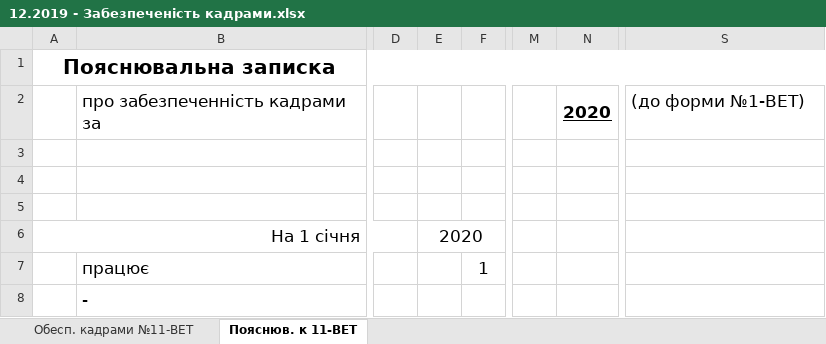
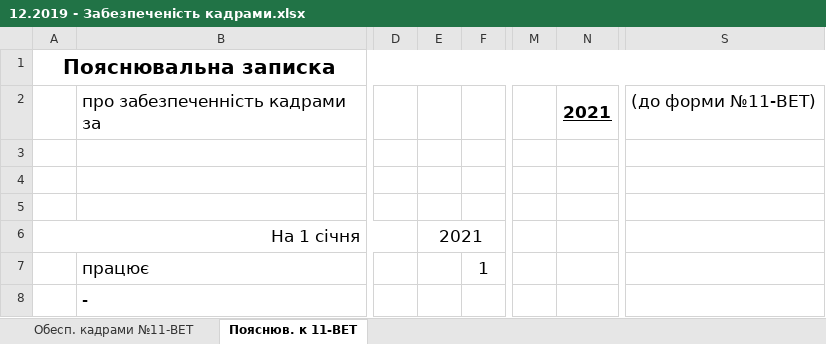
Before and after one commit to scorp1323/lapous_boss, an Excel workbook: Отчет Эпизотолог/12.2019 - месячный + квартальный/12.2019 - Забезпеченість кадрами.xlsx, sheet Пояснюв. к 11-ВЕТ, drawn as a sheet; only a part is shown, gaps mark what is left out; values as stored, in another font and other column widths than the file's, no borders; the diff names each change by its address in the sheet, - before the commit and + after, or states it on an @@ line.

```diff
--- a/Отчет Эпизотолог/12.2019 - месячный + квартальный/12.2019 - Забезпеченість кадрами.xlsx (sheet Пояснюв. к 11-ВЕТ)
+++ b/Отчет Эпизотолог/12.2019 - месячный + квартальный/12.2019 - Забезпеченість кадрами.xlsx (sheet Пояснюв. к 11-ВЕТ)
-N2: 2020
+N2: 2021
-S2: (до форми №1-ВЕТ)
+S2: (до форми №11-ВЕТ)
-E6: 2020
+E6: 2021
```
Also changed, not shown: sheet Обесп. кадрами №11-ВЕТ, План развития клиники.xlsx, 1 other file.
